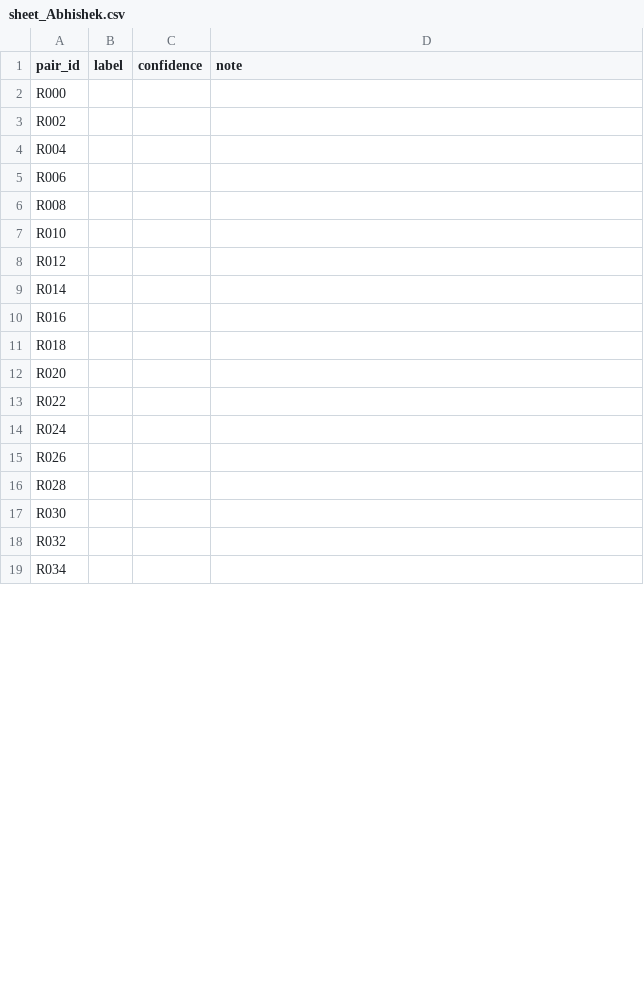
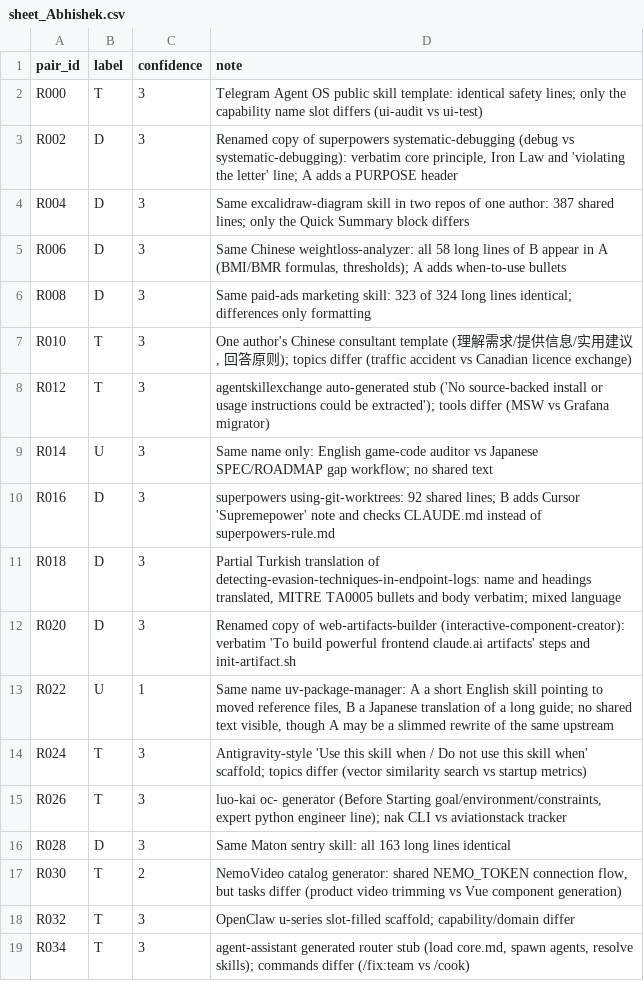
Before and after one commit to BhaveshMRA/RWPM, a CSV file: labeling/recall/sheet_Abhishek.csv, drawn as a sheet; only a part is shown; the diff covers the shown part only.

Commit message:
recall kit labels

```diff
--- a/labeling/recall/sheet_Abhishek.csv
+++ b/labeling/recall/sheet_Abhishek.csv
@@ -1,19 +1,19 @@
 pair_id,label,confidence,note
-R000,,,
-R002,,,
-R004,,,
-R006,,,
-R008,,,
-R010,,,
-R012,,,
-R014,,,
-R016,,,
-R018,,,
-R020,,,
-R022,,,
-R024,,,
-R026,,,
-R028,,,
-R030,,,
-R032,,,
-R034,,,
+R000,T,3,Telegram Agent OS public skill template: identical safety lines; only the capability name slot differs (ui-audit vs ui-test)
+R002,D,3,"Renamed copy of superpowers systematic-debugging (debug vs systematic-debugging): verbatim core principle, Iron Law and 'violating the letter' line; A adds a PURPOSE header"
+R004,D,3,Same excalidraw-diagram skill in two repos of one author: 387 shared lines; only the Quick Summary block differs
+R006,D,3,"Same Chinese weightloss-analyzer: all 58 long lines of B appear in A (BMI/BMR formulas, thresholds); A adds when-to-use bullets"
+R008,D,3,Same paid-ads marketing skill: 323 of 324 long lines identical; differences only formatting
+R010,T,3,"One author's Chinese consultant template (理解需求/提供信息/实用建议, 回答原则); topics differ (traffic accident vs Canadian licence exchange)"
+R012,T,3,agentskillexchange auto-generated stub ('No source-backed install or usage instructions could be extracted'); tools differ (MSW vs Grafana migrator)
+R014,U,3,Same name only: English game-code auditor vs Japanese SPEC/ROADMAP gap workflow; no shared text
+R016,D,3,superpowers using-git-worktrees: 92 shared lines; B adds Cursor 'Supremepower' note and checks CLAUDE.md instead of superpowers-rule.md
+R018,D,3,"Partial Turkish translation of detecting-evasion-techniques-in-endpoint-logs: name and headings translated, MITRE TA0005 bullets and body verbatim; mixed language"
+R020,D,3,Renamed copy of web-artifacts-builder (interactive-component-creator): verbatim 'To build powerful frontend claude.ai artifacts' steps and init-artifact.sh
+R022,U,1,"Same name uv-package-manager: A a short English skill pointing to moved reference files, B a Japanese translation of a long guide; no shared text visible, though A may be a slimmed rewrite of the same upstream"
+R024,T,3,Antigravity-style 'Use this skill when / Do not use this skill when' scaffold; topics differ (vector similarity search vs startup metrics)
+R026,T,3,"luo-kai oc- generator (Before Starting goal/environment/constraints, expert python engineer line); nak CLI vs aviationstack tracker"
+R028,D,3,Same Maton sentry skill: all 163 long lines identical
+R030,T,2,"NemoVideo catalog generator: shared NEMO_TOKEN connection flow, but tasks differ (product video trimming vs Vue component generation)"
+R032,T,3,OpenClaw u-series slot-filled scaffold; capability/domain differ
+R034,T,3,"agent-assistant generated router stub (load core.md, spawn agents, resolve skills); commands differ (/fix:team vs /cook)"
```
Also changed, not shown: 66 edited cells elsewhere in this file, labeling/recall/sheet_Bhavesh.csv, labeling/recall/sheet_Mahima.csv, 1 other file.
